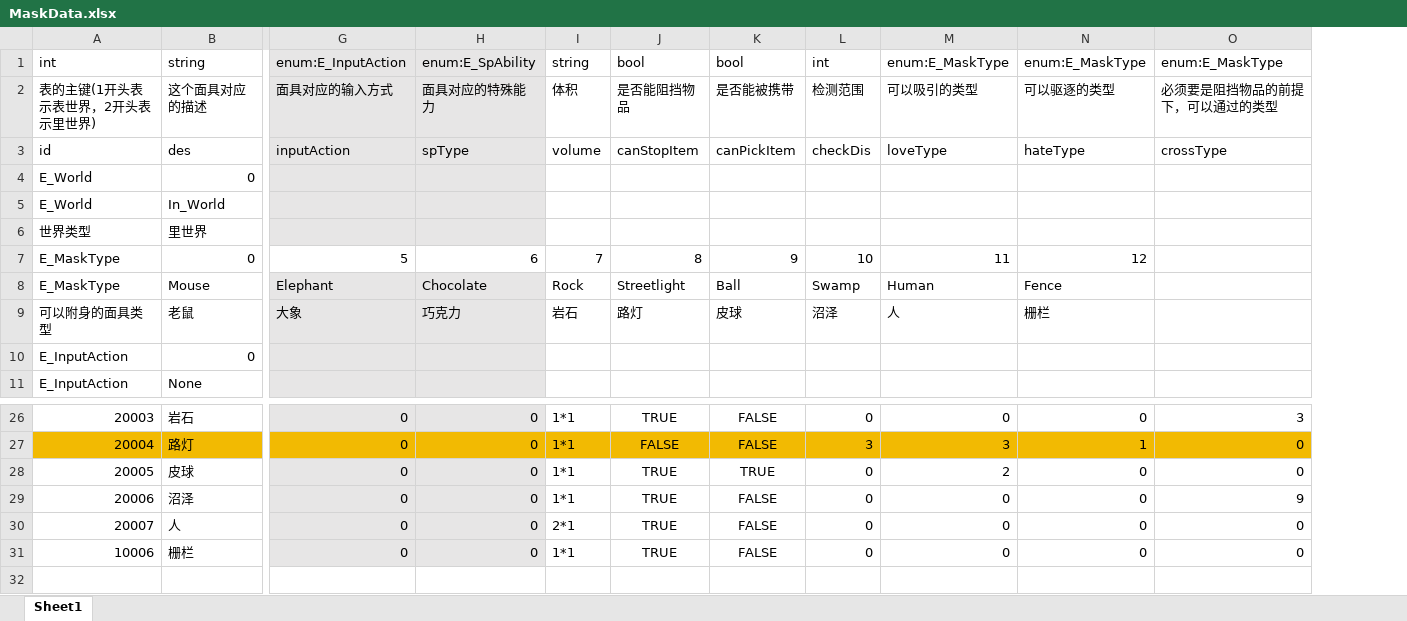
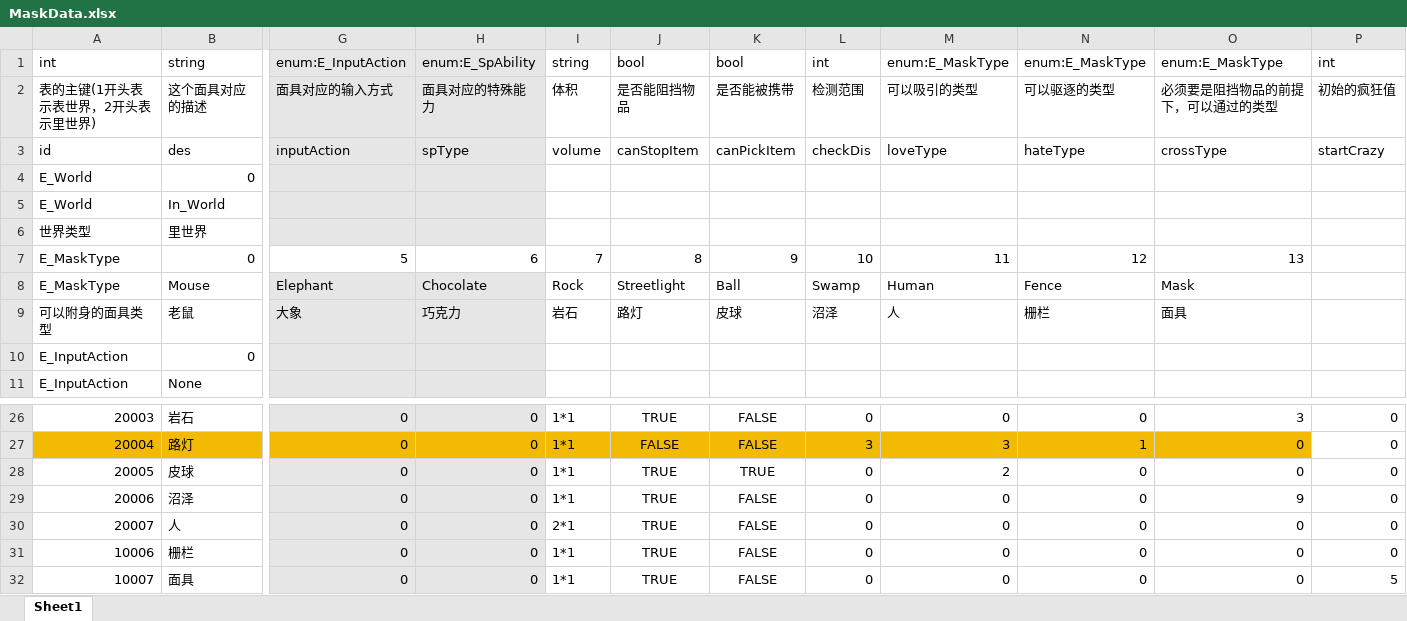
Before and after one commit to KeNanXiaoLin/GGL_ProjectDemo, an Excel workbook: Excel/MaskData.xlsx, sheet Sheet1, drawn as a sheet; only a part is shown, gaps mark what is left out; values as stored, in another font and other column widths than the file's, no borders; rows hold the shown columns only; the diff names each change by its address in the sheet, - before the commit and + after, or states it on an @@ line.

```diff
--- a/Excel/MaskData.xlsx (sheet Sheet1)
+++ b/Excel/MaskData.xlsx (sheet Sheet1)
+column P, rows 1-3: int | 初始的疯狂值 | startCrazy; rows 26-31: all 0
-O7: (empty)
+O7: 13
-O8: (empty)
+O8: Mask
-O9: (empty)
+O9: 面具
+row 32: 10007 | 面具 | 0 | 0 | 1*1 | TRUE | FALSE | 0 | 0 | 0 | 0 | 5
```
Also changed, not shown: 58 other files.
